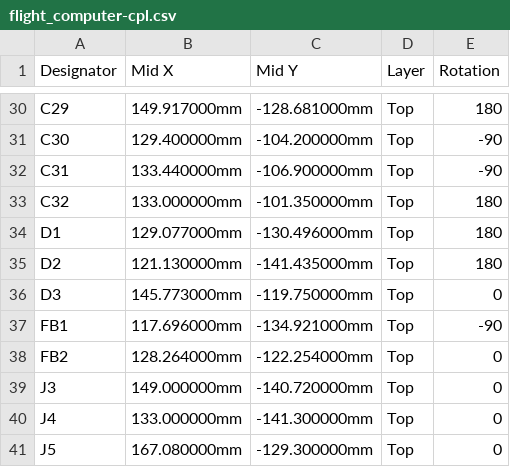
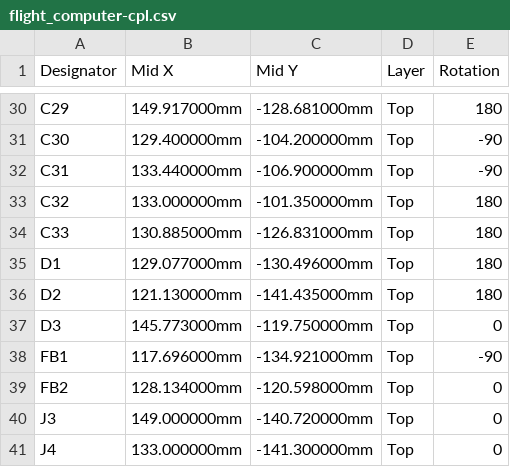
Before and after one commit to Ben-Blair/Rocket-Build, a CSV file: pcb/flight_computer/fab/flight_computer-cpl.csv, drawn as a sheet; only a part is shown, gaps mark what is left out; the shorter side is filled out with more unchanged rows; the diff covers the shown part only.

```diff
--- a/pcb/flight_computer/fab/flight_computer-cpl.csv
+++ b/pcb/flight_computer/fab/flight_computer-cpl.csv
@@ -33,2 +33,3 @@ C31,133.440000mm,-106.900000mm,Top,-90
 C32,133.000000mm,-101.350000mm,Top,180
+C33,130.885000mm,-126.831000mm,Top,180
 D1,129.077000mm,-130.496000mm,Top,180
@@ -37,3 +38,3 @@ D3,145.773000mm,-119.750000mm,Top,0
 FB1,117.696000mm,-134.921000mm,Top,-90
-FB2,128.264000mm,-122.254000mm,Top,0
+FB2,128.134000mm,-120.598000mm,Top,0
 J3,149.000000mm,-140.720000mm,Top,0
```
Also changed, not shown: 2 added rows and 19 edited cells elsewhere in this file, pcb/flight_computer/fab/flight_computer-bom.csv, 21 other files.
